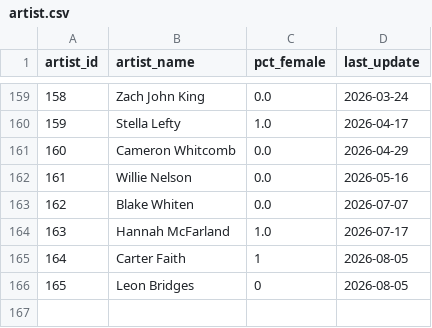
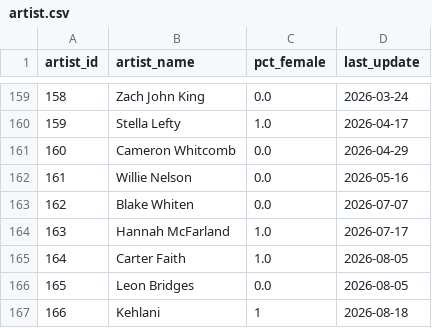
Before and after one commit to jwmanahan/billboard, a CSV file: source_data/artist.csv, drawn as a sheet; only a part is shown, gaps mark what is left out.

```diff
--- a/source_data/artist.csv
+++ b/source_data/artist.csv
@@ -164,3 +164,4 @@ artist_id,artist_name,pct_female,last_update
 163,Hannah McFarland,1.0,2026-07-17
-164,Carter Faith,1,2026-08-05
-165,Leon Bridges,0,2026-08-05
+164,Carter Faith,1.0,2026-08-05
+165,Leon Bridges,0.0,2026-08-05
+166,Kehlani,1,2026-08-18
```
Also changed, not shown: source_data/billboard_ranking.csv, source_data/song.csv, 4 other files.
